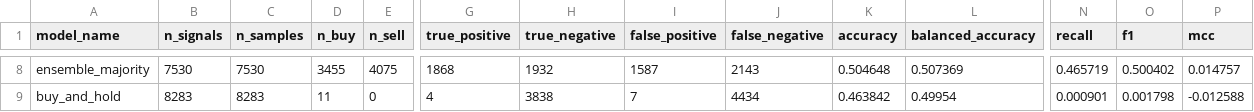
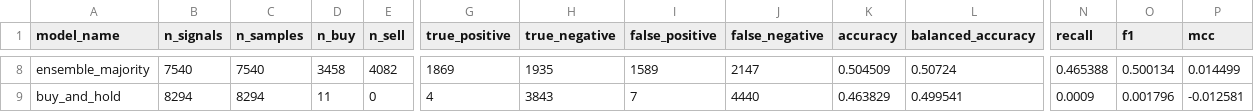
Before and after one commit to K4j745/stock, a CSV file: docs/data/exports/model_metrics.csv, drawn as a sheet; only a part is shown, gaps mark what is left out; the diff covers the shown part only; the diff names each change by its address in the sheet, - before the commit and + after, or states it on an @@ line.

```diff
--- a/docs/data/exports/model_metrics.csv
+++ b/docs/data/exports/model_metrics.csv
-B8 (n_signals): 7530
+B8 (n_signals): 7540
-C8 (n_samples): 7530
+C8 (n_samples): 7540
-D8 (n_buy): 3455
+D8 (n_buy): 3458
-E8 (n_sell): 4075
+E8 (n_sell): 4082
-G8 (true_positive): 1868
+G8 (true_positive): 1869
-H8 (true_negative): 1932
+H8 (true_negative): 1935
-I8 (false_positive): 1587
+I8 (false_positive): 1589
-J8 (false_negative): 2143
+J8 (false_negative): 2147
-K8 (accuracy): 0.504648
+K8 (accuracy): 0.504509
-L8 (balanced_accuracy): 0.507369
+L8 (balanced_accuracy): 0.50724
-N8 (recall): 0.465719
+N8 (recall): 0.465388
-O8 (f1): 0.500402
+O8 (f1): 0.500134
-P8 (mcc): 0.014757
+P8 (mcc): 0.014499
-B9 (n_signals): 8283
+B9 (n_signals): 8294
-C9 (n_samples): 8283
+C9 (n_samples): 8294
-H9 (true_negative): 3838
+H9 (true_negative): 3843
-J9 (false_negative): 4434
+J9 (false_negative): 4440
-K9 (accuracy): 0.463842
+K9 (accuracy): 0.463829
-L9 (balanced_accuracy): 0.49954
+L9 (balanced_accuracy): 0.499541
-N9 (recall): 0.000901
+N9 (recall): 0.0009
-O9 (f1): 0.001798
+O9 (f1): 0.001796
-P9 (mcc): -0.012588
+P9 (mcc): -0.012581
```
Also changed, not shown: 92 edited cells elsewhere in this file, 49 other files.
